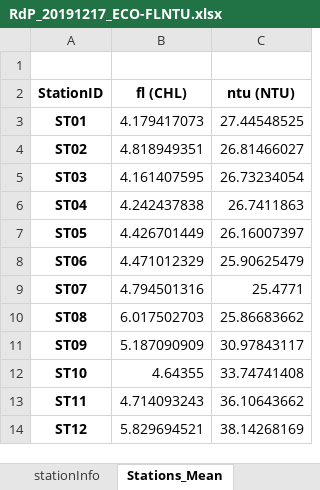
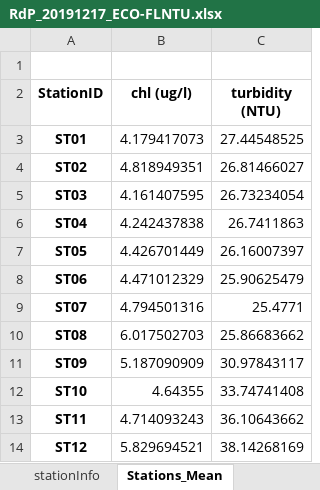
Before and after one commit to ScheinerS/L6-L7, an Excel workbook: FLNTU/Base de datos/Datos/regions/RdP/RdP_20191217_Muelle/ECO_FLNTUProcessed/RdP_20191217_ECO-FLNTU.xlsx, sheet Stations_Mean, drawn as a sheet; values as stored, in another font and other column widths than the file's, no borders; the diff names each change by its address in the sheet, - before the commit and + after, or states it on an @@ line.

```diff
--- a/FLNTU/Base de datos/Datos/regions/RdP/RdP_20191217_Muelle/ECO_FLNTUProcessed/RdP_20191217_ECO-FLNTU.xlsx (sheet Stations_Mean)
+++ b/FLNTU/Base de datos/Datos/regions/RdP/RdP_20191217_Muelle/ECO_FLNTUProcessed/RdP_20191217_ECO-FLNTU.xlsx (sheet Stations_Mean)
-B2: fl (CHL)
+B2: chl (ug/l)
-C2: ntu (NTU)
+C2: turbidity (NTU)
```
Also changed, not shown: sheet Stations_CV, sheet Stations_Std, FLNTU/Base de datos/Datos/regions/RdP/RdP_20191217_Muelle/ECO_FLNTU/RdP_20191217_cleaned.xlsx, 8 other files.
